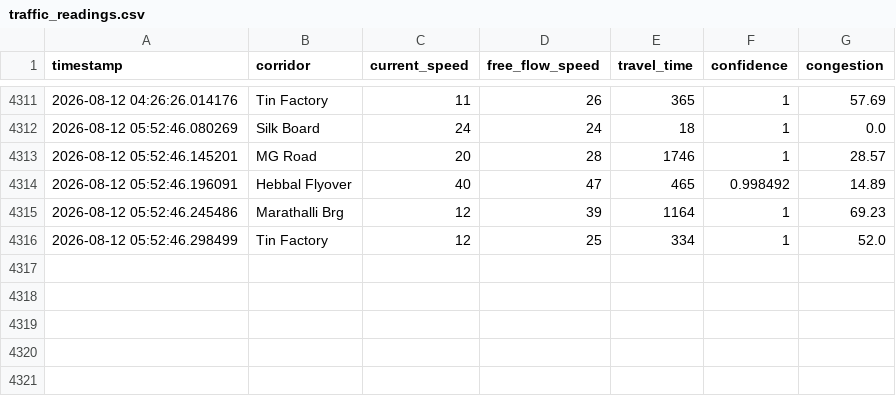
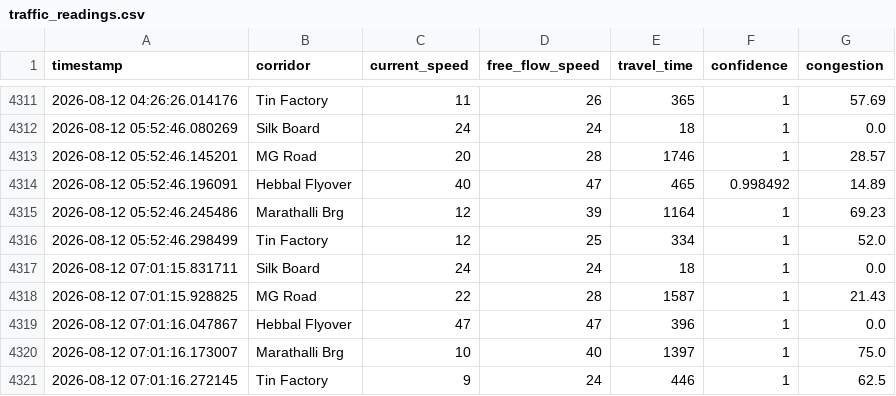
Before and after one commit to 7Alakshendra/TraffiQ, a CSV file: data/raw/traffic_readings.csv, drawn as a sheet; only a part is shown, gaps mark what is left out.

```diff
--- a/data/raw/traffic_readings.csv
+++ b/data/raw/traffic_readings.csv
@@ -4316 +4316,6 @@ timestamp,corridor,current_speed,free_flow_speed,travel_time,confidence,congesti
 2026-08-12 05:52:46.298499,Tin Factory,12,25,334,1,52.0
+2026-08-12 07:01:15.831711,Silk Board,24,24,18,1,0.0
+2026-08-12 07:01:15.928825,MG Road,22,28,1587,1,21.43
+2026-08-12 07:01:16.047867,Hebbal Flyover,47,47,396,1,0.0
+2026-08-12 07:01:16.173007,Marathalli Brg,10,40,1397,1,75.0
+2026-08-12 07:01:16.272145,Tin Factory,9,24,446,1,62.5
```
